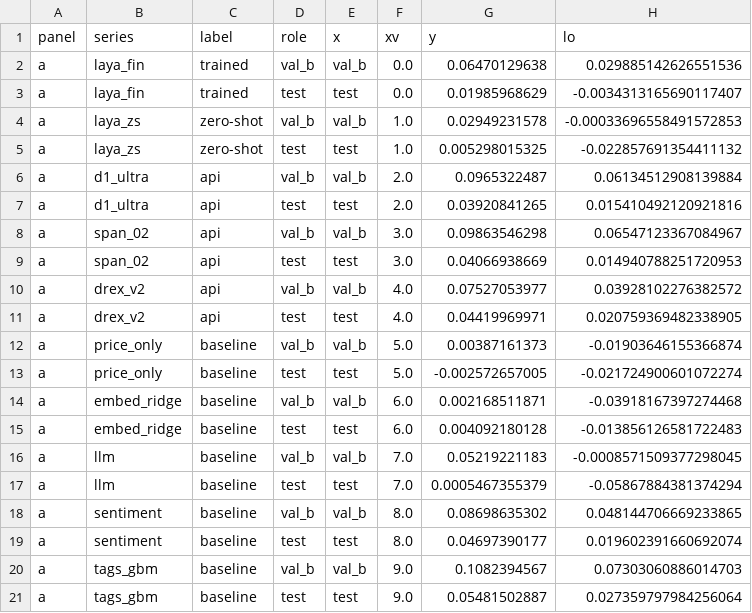
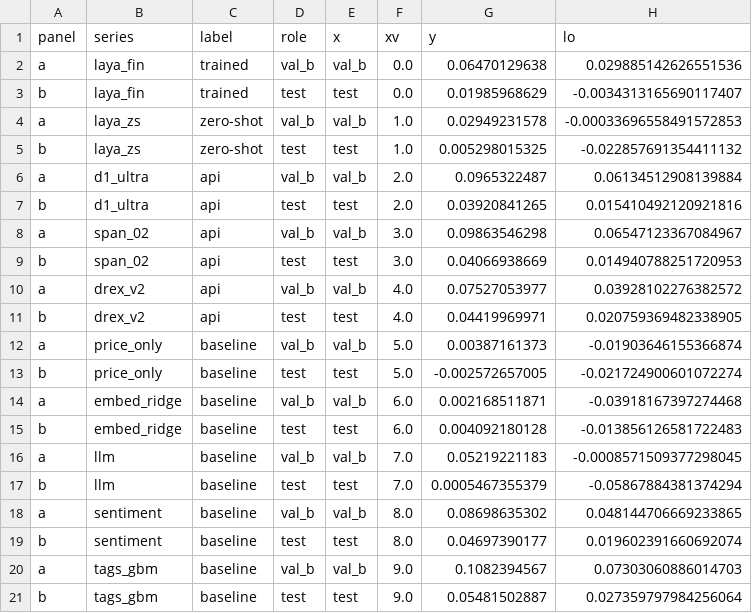
Before and after one commit to AmirDehkordi/NewsAction, a CSV file: artifacts/NA-14/figures/fig1_validation_test.csv, drawn as a sheet; only a part is shown; the diff names each change by its address in the sheet, - before the commit and + after, or states it on an @@ line.

```diff
--- a/artifacts/NA-14/figures/fig1_validation_test.csv
+++ b/artifacts/NA-14/figures/fig1_validation_test.csv
-A3 (panel): a
+A3 (panel): b
-A5 (panel): a
+A5 (panel): b
-A7 (panel): a
+A7 (panel): b
-A9 (panel): a
+A9 (panel): b
-A11 (panel): a
+A11 (panel): b
-A13 (panel): a
+A13 (panel): b
-A15 (panel): a
+A15 (panel): b
-A17 (panel): a
+A17 (panel): b
-A19 (panel): a
+A19 (panel): b
-A21 (panel): a
+A21 (panel): b
```
Also changed, not shown: artifacts/NA-14/figures/fig2_priced_at_open.csv, 23 other files.
